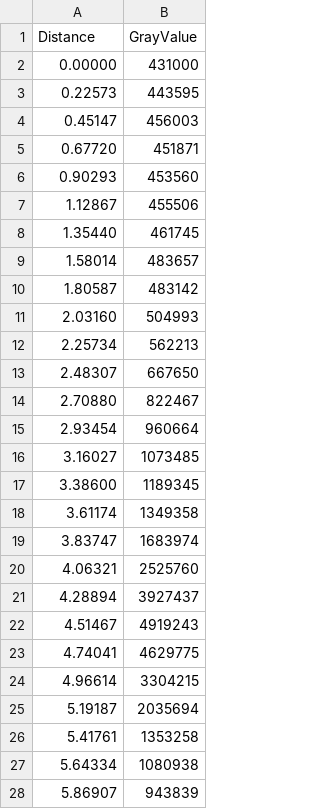
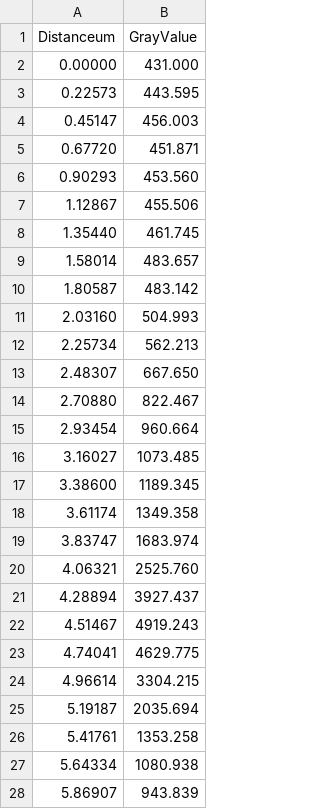
Before and after one commit to urrutiaf/tebm-lab3-datos_micro500nm, a CSV file: datos1.csv, drawn as a sheet; only a part is shown; the diff covers the shown part only.

```diff
--- a/datos1.csv
+++ b/datos1.csv
@@ -1,28 +1,28 @@
-Distance,GrayValue
-0.00000,431000
-0.22573,443595
-0.45147,456003
-0.67720,451871
-0.90293,453560
-1.12867,455506
-1.35440,461745
-1.58014,483657
-1.80587,483142
-2.03160,504993
-2.25734,562213
-2.48307,667650
-2.70880,822467
-2.93454,960664
-3.16027,1073485
-3.38600,1189345
-3.61174,1349358
-3.83747,1683974
-4.06321,2525760
-4.28894,3927437
-4.51467,4919243
-4.74041,4629775
-4.96614,3304215
-5.19187,2035694
-5.41761,1353258
-5.64334,1080938
-5.86907,943839
+Distanceum,GrayValue
+0.00000,431.000
+0.22573,443.595
+0.45147,456.003
+0.67720,451.871
+0.90293,453.560
+1.12867,455.506
+1.35440,461.745
+1.58014,483.657
+1.80587,483.142
+2.03160,504.993
+2.25734,562.213
+2.48307,667.650
+2.70880,822.467
+2.93454,960.664
+3.16027,1073.485
+3.38600,1189.345
+3.61174,1349.358
+3.83747,1683.974
+4.06321,2525.760
+4.28894,3927.437
+4.51467,4919.243
+4.74041,4629.775
+4.96614,3304.215
+5.19187,2035.694
+5.41761,1353.258
+5.64334,1080.938
+5.86907,943.839
```
Also changed, not shown: 15 edited cells elsewhere in this file, datos10.csv, datos11.csv, 17 other files.
